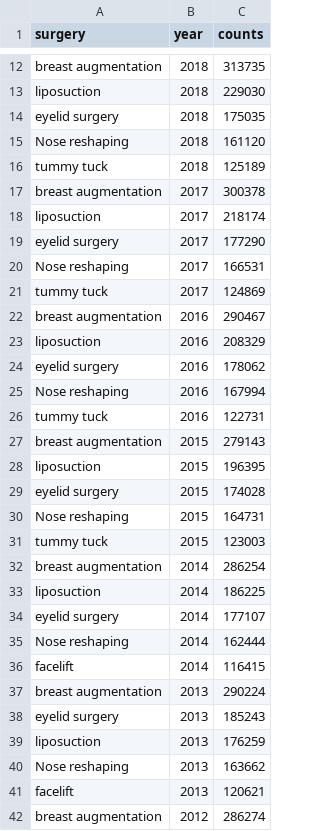
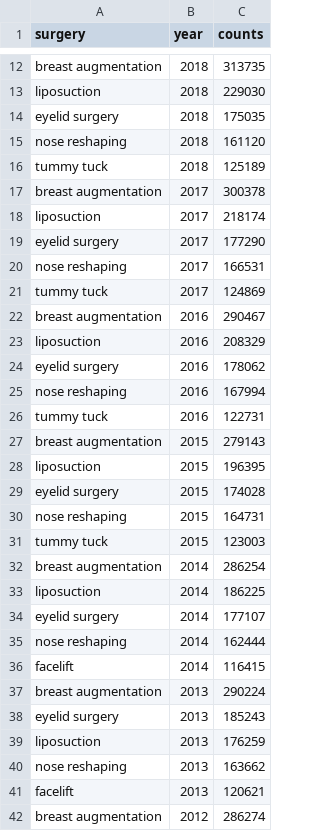
Before and after one commit to cherlinedelfina/FIT3179_ASS2, a CSV file: dataset/ASS2_female_2 - Sheet1.csv, drawn as a sheet; only a part is shown, gaps mark what is left out; the diff covers the shown part only.

Commit message:
Update ASS2_female_2 - Sheet1.csv

```diff
--- a/dataset/ASS2_female_2 - Sheet1.csv
+++ b/dataset/ASS2_female_2 - Sheet1.csv
@@ -14,3 +14,3 @@ liposuction,2018,229030
 eyelid surgery,2018,175035
-Nose reshaping,2018,161120
+nose reshaping,2018,161120
 tummy tuck,2018,125189
@@ -19,3 +19,3 @@ liposuction,2017,218174
 eyelid surgery,2017,177290
-Nose reshaping,2017,166531
+nose reshaping,2017,166531
 tummy tuck,2017,124869
@@ -24,3 +24,3 @@ liposuction,2016,208329
 eyelid surgery,2016,178062
-Nose reshaping,2016,167994
+nose reshaping,2016,167994
 tummy tuck,2016,122731
@@ -29,3 +29,3 @@ liposuction,2015,196395
 eyelid surgery,2015,174028
-Nose reshaping,2015,164731
+nose reshaping,2015,164731
 tummy tuck,2015,123003
@@ -34,3 +34,3 @@ liposuction,2014,186225
 eyelid surgery,2014,177107
-Nose reshaping,2014,162444
+nose reshaping,2014,162444
 facelift,2014,116415
@@ -39,3 +39,3 @@ eyelid surgery,2013,185243
 liposuction,2013,176259
-Nose reshaping,2013,163662
+nose reshaping,2013,163662
 facelift,2013,120621
```
Also changed, not shown: 3 edited cells elsewhere in this file.
